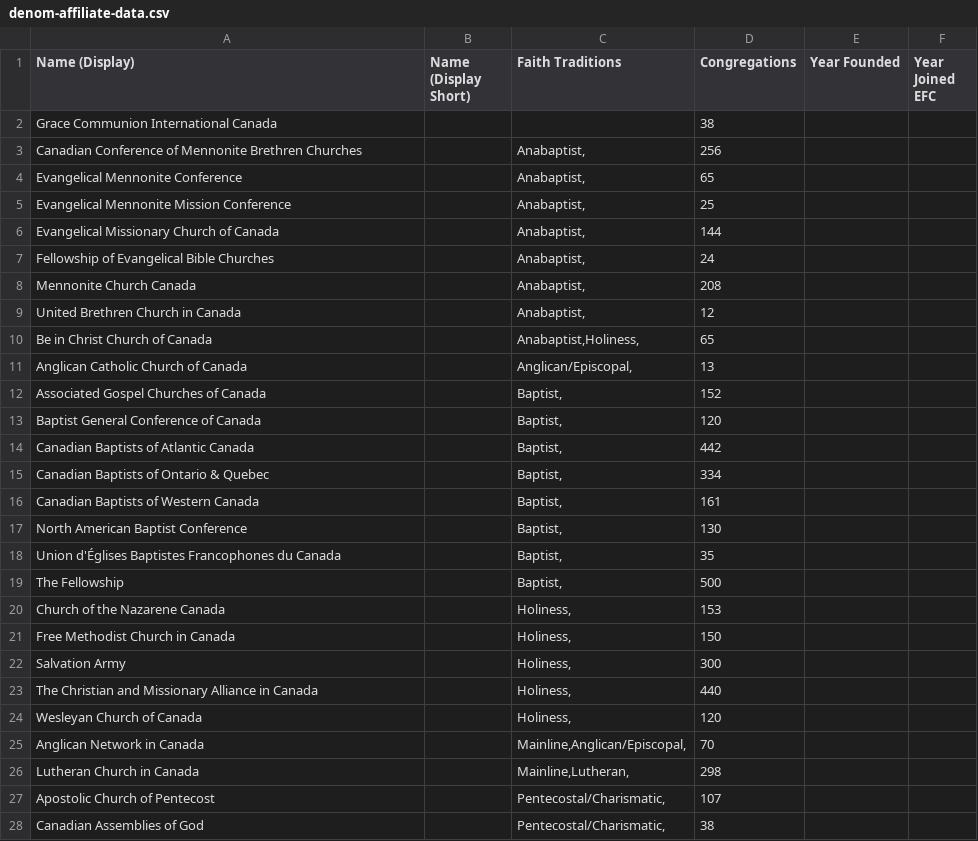
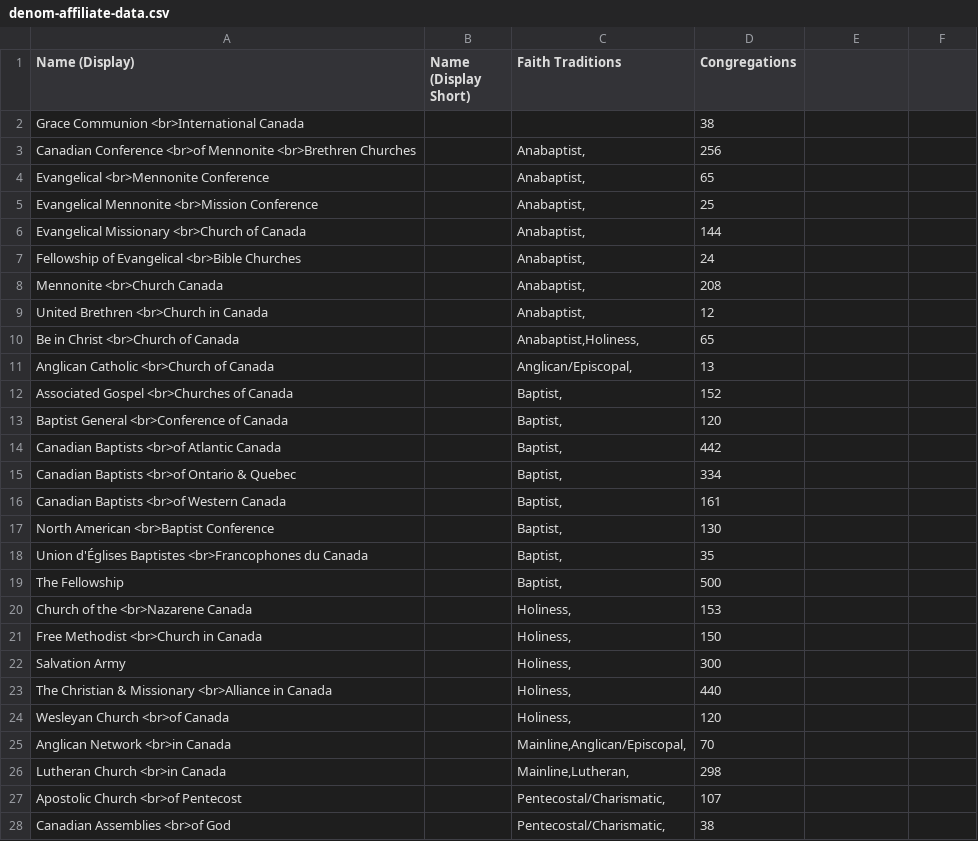
Before and after one commit to justin-chiu/efc-denom-affiliate-visualization, a CSV file: denom-affiliate-data.csv, drawn as a sheet; only a part is shown; the diff covers the shown part only.

```diff
--- a/denom-affiliate-data.csv
+++ b/denom-affiliate-data.csv
@@ -1,18 +1,18 @@
-Name (Display),Name (Display Short),Faith Traditions,Congregations,Year Founded,Year Joined EFC,,,,,,,,,,,,,,,
-Grace Communion International Canada,,,38,,,,,,,,,,,,,,,,,
-Canadian Conference of Mennonite Brethren Churches,,"Anabaptist,",256,,,,,,,,,,,,,,,,,
-Evangelical Mennonite Conference,,"Anabaptist,",65,,,,,,,,,,,,,,,,,
-Evangelical Mennonite Mission Conference ,,"Anabaptist,",25,,,,,,,,,,,,,,,,,
-Evangelical Missionary Church of Canada ,,"Anabaptist,",144,,,,,,,,,,,,,,,,,
-Fellowship of Evangelical Bible Churches,,"Anabaptist,",24,,,,,,,,,,,,,,,,,
-Mennonite Church Canada,,"Anabaptist,",208,,,,,,,,,,,,,,,,,
-United Brethren Church in Canada,,"Anabaptist,",12,,,,,,,,,,,,,,,,,
-Be in Christ Church of Canada,,"Anabaptist,Holiness,",65,,,,,,,,,,,,,,,,,
-Anglican Catholic Church of Canada,,"Anglican/Episcopal,",13,,,,,,,,,,,,,,,,,
-Associated Gospel Churches of Canada,,"Baptist,",152,,,,,,,,,,,,,,,,,
-Baptist General Conference of Canada,,"Baptist,",120,,,,,,,,,,,,,,,,,
-Canadian Baptists of Atlantic Canada,,"Baptist,",442,,,,,,,,,,,,,,,,,
-Canadian Baptists of Ontario & Quebec,,"Baptist,",334,,,,,,,,,,,,,,,,,
-Canadian Baptists of Western Canada,,"Baptist,",161,,,,,,,,,,,,,,,,,
-North American Baptist Conference,,"Baptist,",130,,,,,,,,,,,,,,,,,
-Union d'Églises Baptistes Francophones du Canada,,"Baptist,",35,,,,,,,,,,,,,,,,,
+Name (Display),Name (Display Short),Faith Traditions,Congregations
+Grace Communion <br>International Canada,,,38
+Canadian Conference <br>of Mennonite <br>Brethren Churches,,"Anabaptist,",256
+Evangelical <br>Mennonite Conference,,"Anabaptist,",65
+Evangelical Mennonite <br>Mission Conference ,,"Anabaptist,",25
+Evangelical Missionary <br>Church of Canada ,,"Anabaptist,",144
+Fellowship of Evangelical <br>Bible Churches,,"Anabaptist,",24
+Mennonite <br>Church Canada,,"Anabaptist,",208
+United Brethren <br>Church in Canada,,"Anabaptist,",12
+Be in Christ <br>Church of Canada,,"Anabaptist,Holiness,",65
+Anglican Catholic <br>Church of Canada,,"Anglican/Episcopal,",13
+Associated Gospel <br>Churches of Canada,,"Baptist,",152
+Baptist General <br>Conference of Canada,,"Baptist,",120
+Canadian Baptists <br>of Atlantic Canada,,"Baptist,",442
+Canadian Baptists <br>of Ontario & Quebec,,"Baptist,",334
+Canadian Baptists <br>of Western Canada,,"Baptist,",161
+North American <br>Baptist Conference,,"Baptist,",130
+Union d'Églises Baptistes <br>Francophones du Canada,,"Baptist,",35
@@ -20,2 +20,2 @@ The Fellowship,,"Baptist,",500,,,,,,,,,,,,,,,,,
-Church of the Nazarene Canada,,"Holiness,",153,,,,,,,,,,,,,,,,,
-Free Methodist Church in Canada,,"Holiness,",150,,,,,,,,,,,,,,,,,
+Church of the <br>Nazarene Canada,,"Holiness,",153
+Free Methodist <br>Church in Canada,,"Holiness,",150
@@ -23,6 +23,6 @@ Salvation Army,,"Holiness,",300,,,,,,,,,,,,,,,,,
-The Christian and Missionary Alliance in Canada,,"Holiness,",440,,,,,,,,,,,,,,,,,
-Wesleyan Church of Canada,,"Holiness,",120,,,,,,,,,,,,,,,,,
-Anglican Network in Canada,,"Mainline,Anglican/Episcopal,",70,,,,,,,,,,,,,,,,,
-Lutheran Church in Canada,,"Mainline,Lutheran,",298,,,,,,,,,,,,,,,,,
-Apostolic Church of Pentecost,,"Pentecostal/Charismatic,",107,,,,,,,,,,,,,,,,,
-Canadian Assemblies of God,,"Pentecostal/Charismatic,",38,,,,,,,,,,,,,,,,,
+The Christian & Missionary <br>Alliance in Canada,,"Holiness,",440
+Wesleyan Church <br>of Canada,,"Holiness,",120
+Anglican Network <br>in Canada,,"Mainline,Anglican/Episcopal,",70
+Lutheran Church <br>in Canada,,"Mainline,Lutheran,",298
+Apostolic Church <br>of Pentecost,,"Pentecostal/Charismatic,",107
+Canadian Assemblies <br>of God,,"Pentecostal/Charismatic,",38
```
Also changed, not shown: 17 edited cells elsewhere in this file, 5 other files.
